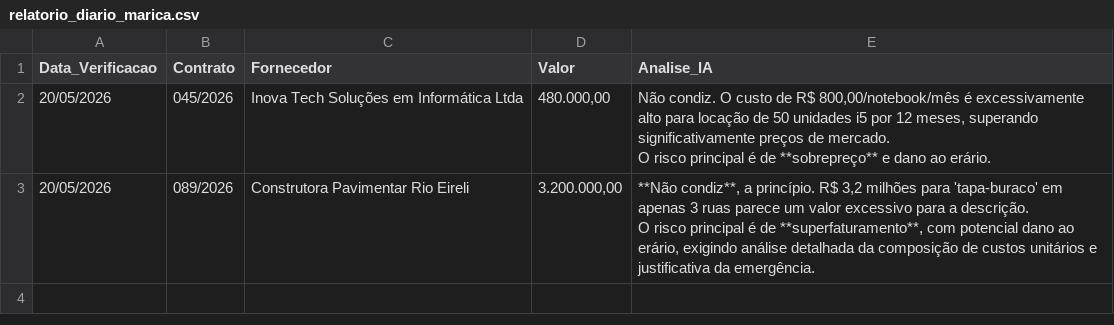
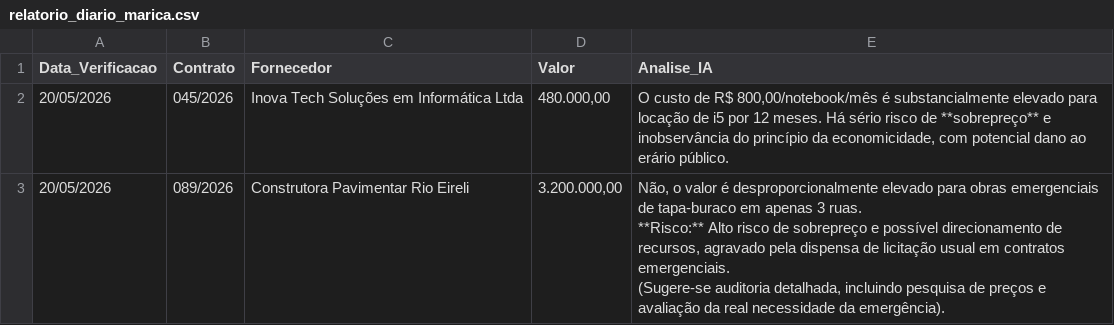
Before and after one commit to fabriziomoore/auditor-ia-marica-, a CSV file: relatorio_diario_marica.csv, drawn as a sheet.

Commit message:
Planilha updated pela IA [Automático]

```diff
--- a/relatorio_diario_marica.csv
+++ b/relatorio_diario_marica.csv
@@ -1,5 +1,7 @@
 Data_Verificacao,Contrato,Fornecedor,Valor,Analise_IA
-20/05/2026,045/2026,Inova Tech Soluções em Informática Ltda,"480.000,00","Não condiz. O custo de R$ 800,00/notebook/mês é excessivamente alto para locação de 50 unidades i5 por 12 meses, superando significativamente preços de mercado.
-O risco principal é de **sobrepreço** e dano ao erário."
-20/05/2026,089/2026,Construtora Pavimentar Rio Eireli,"3.200.000,00","**Não condiz**, a princípio. R$ 3,2 milhões para 'tapa-buraco' em apenas 3 ruas parece um valor excessivo para a descrição.
-O risco principal é de **superfaturamento**, com potencial dano ao erário, exigindo análise detalhada da composição de custos unitários e justificativa da emergência."
+20/05/2026,045/2026,Inova Tech Soluções em Informática Ltda,"480.000,00","O custo de R$ 800,00/notebook/mês é substancialmente elevado para locação de i5 por 12 meses. Há sério risco de **sobrepreço** e inobservância do princípio da economicidade, com potencial dano ao erário público."
+20/05/2026,089/2026,Construtora Pavimentar Rio Eireli,"3.200.000,00","Não, o valor é desproporcionalmente elevado para obras emergenciais de tapa-buraco em apenas 3 ruas.
+
+**Risco:** Alto risco de sobrepreço e possível direcionamento de recursos, agravado pela dispensa de licitação usual em contratos emergenciais.
+
+(Sugere-se auditoria detalhada, incluindo pesquisa de preços e avaliação da real necessidade da emergência)."
```
